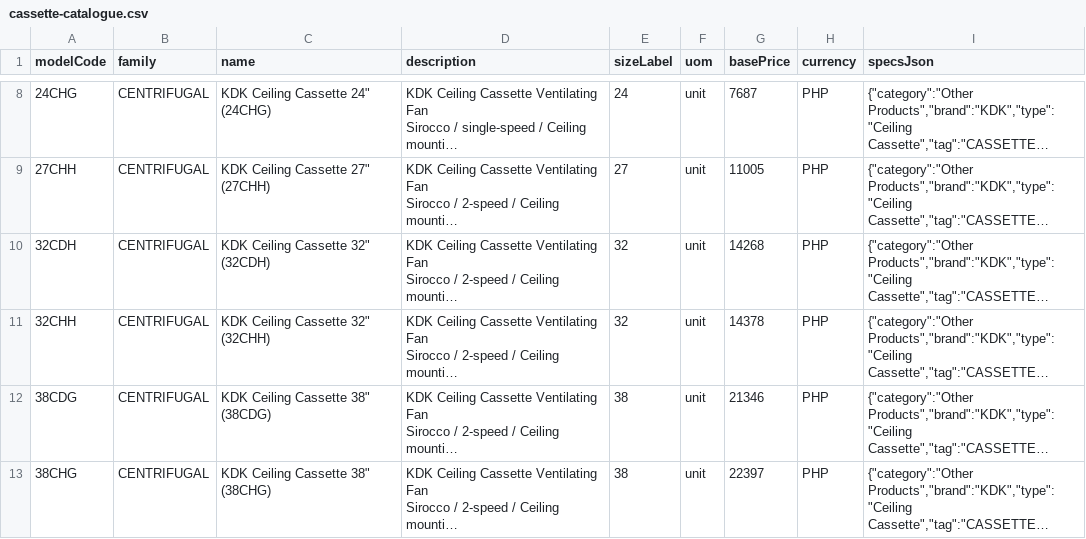
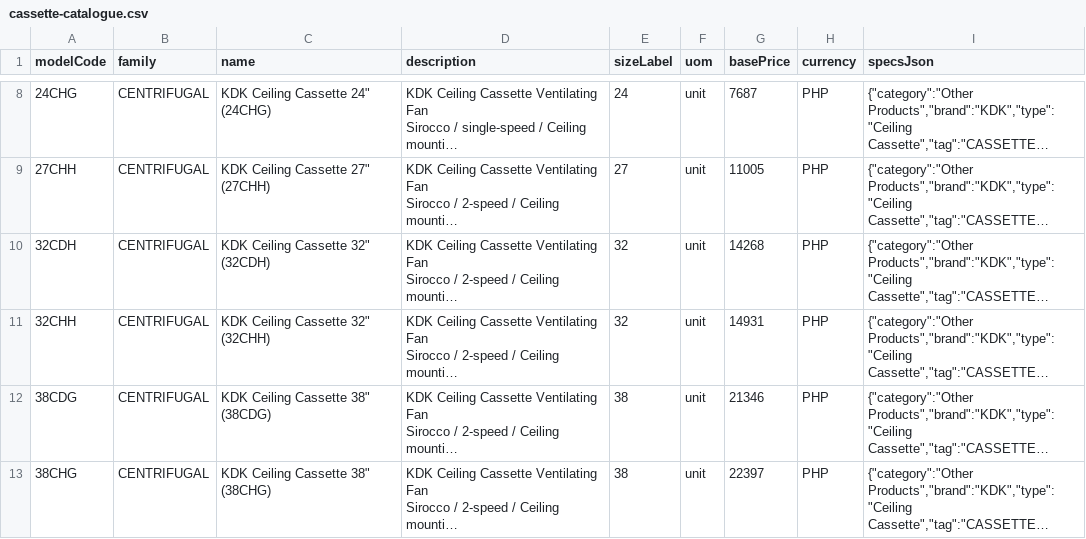
Before and after one commit to aeroventmarketing-ctrl/automated-quotation, a CSV file: scripts/out/cassette-catalogue.csv, drawn as a sheet; only a part is shown, gaps mark what is left out; long unchanged cells end in …; the diff names each change by its address in the sheet, - before the commit and + after, or states it on an @@ line.

```diff
--- a/scripts/out/cassette-catalogue.csv
+++ b/scripts/out/cassette-catalogue.csv
-G11 (basePrice): 14378
+G11 (basePrice): 14931
```
Also changed, not shown: 1 other file.
